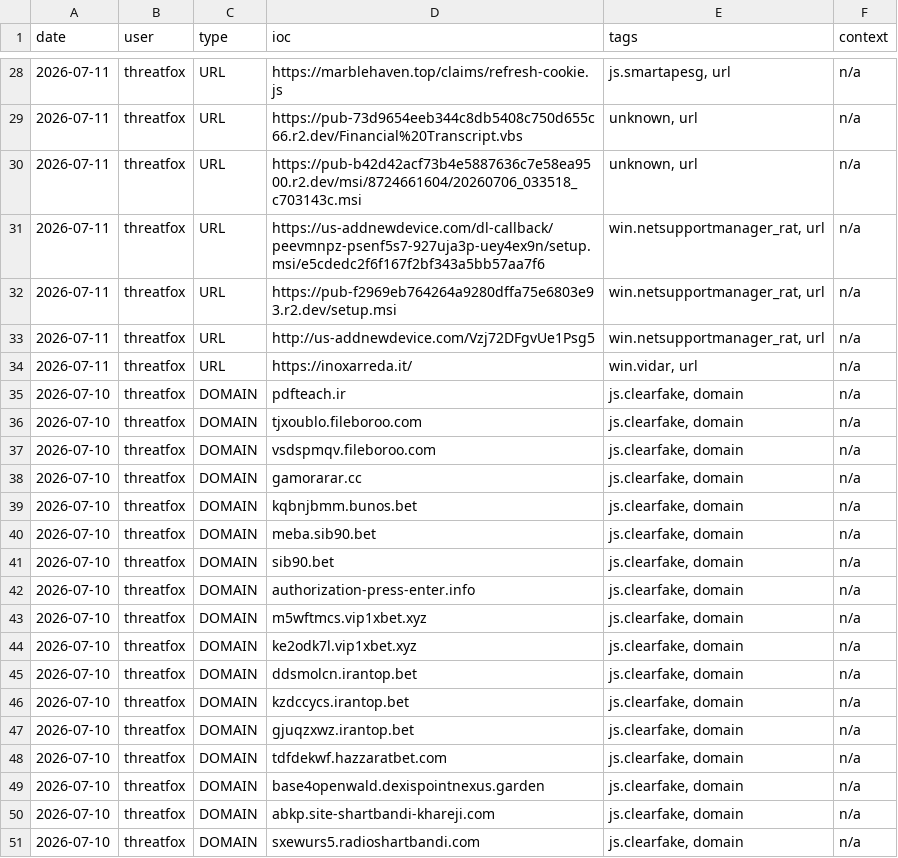
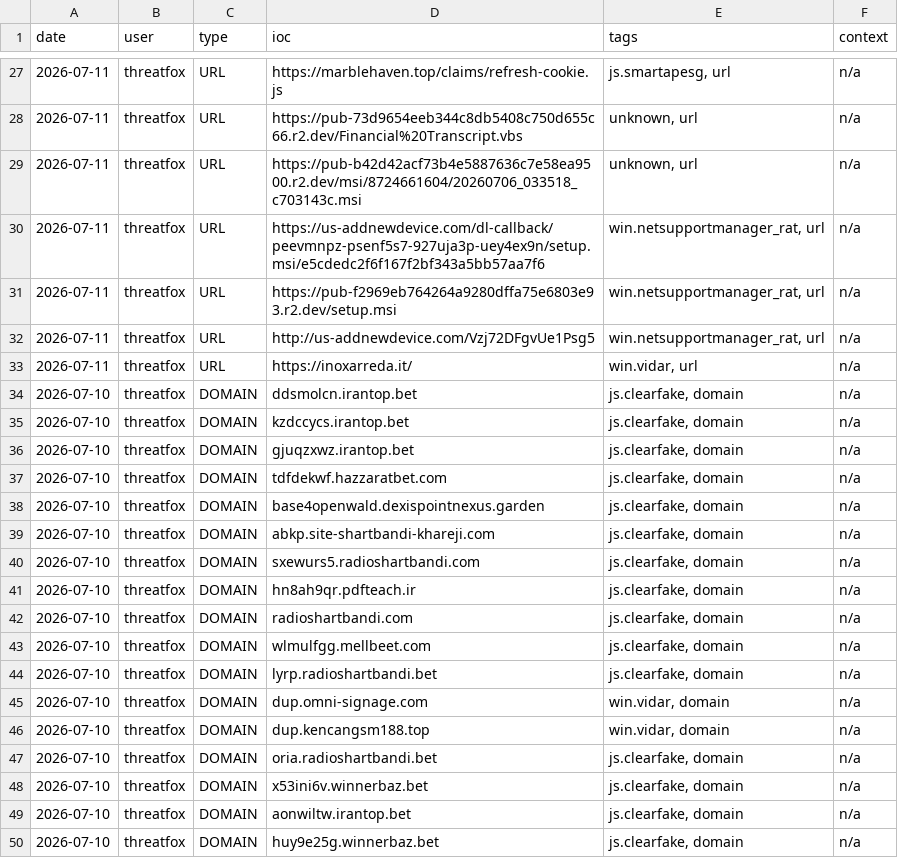
Before and after one commit to Adi-Lyt/vigia-ioc-feed, a CSV file: iocs/today.csv, drawn as a sheet; only a part is shown, gaps mark what is left out; the shorter side is filled out with more unchanged rows; the diff covers the shown part only.

```diff
--- a/iocs/today.csv
+++ b/iocs/today.csv
@@ -34,12 +33,2 @@ date,user,type,ioc,tags,context
 2026-07-11,threatfox,URL,https://inoxarreda.it/,"win.vidar, url",n/a
-2026-07-10,threatfox,DOMAIN,pdfteach.ir,"js.clearfake, domain",n/a
-2026-07-10,threatfox,DOMAIN,tjxoublo.fileboroo.com,"js.clearfake, domain",n/a
-2026-07-10,threatfox,DOMAIN,vsdspmqv.fileboroo.com,"js.clearfake, domain",n/a
-2026-07-10,threatfox,DOMAIN,gamorarar.cc,"js.clearfake, domain",n/a
-2026-07-10,threatfox,DOMAIN,kqbnjbmm.bunos.bet,"js.clearfake, domain",n/a
-2026-07-10,threatfox,DOMAIN,meba.sib90.bet,"js.clearfake, domain",n/a
-2026-07-10,threatfox,DOMAIN,sib90.bet,"js.clearfake, domain",n/a
-2026-07-10,threatfox,DOMAIN,authorization-press-enter.info,"js.clearfake, domain",n/a
-2026-07-10,threatfox,DOMAIN,m5wftmcs.vip1xbet.xyz,"js.clearfake, domain",n/a
-2026-07-10,threatfox,DOMAIN,ke2odk7l.vip1xbet.xyz,"js.clearfake, domain",n/a
 2026-07-10,threatfox,DOMAIN,ddsmolcn.irantop.bet,"js.clearfake, domain",n/a
```
Also changed, not shown: 15 added rows and 3 removed rows elsewhere in this file.
